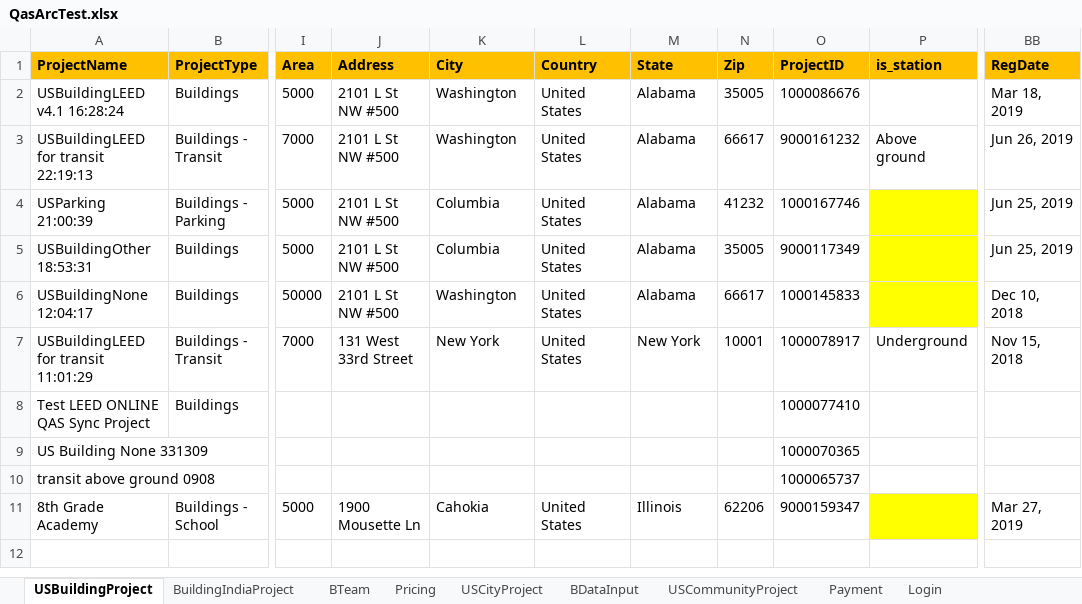
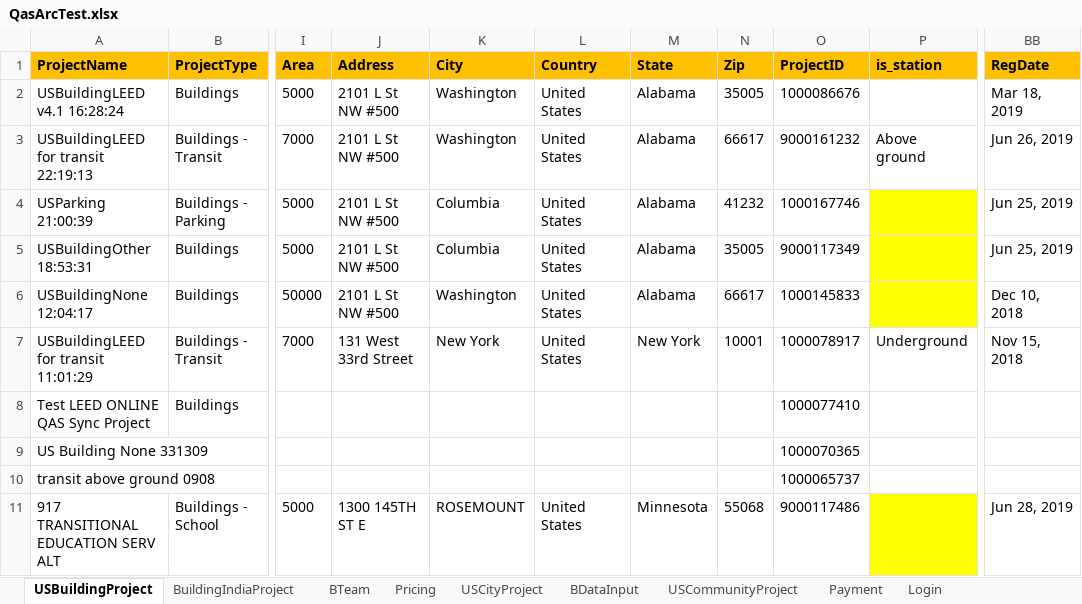
Before and after one commit to saurav1501/AutomationArc, an Excel workbook: AutomationArc/ARCDataTemplete/QasArcTest.xlsx, sheet USBuildingProject, drawn as a sheet; only a part is shown, gaps mark what is left out; values as stored, in another font and other column widths than the file's, no borders; the diff names each change by its address in the sheet, - before the commit and + after, or states it on an @@ line.

```diff
--- a/AutomationArc/ARCDataTemplete/QasArcTest.xlsx (sheet USBuildingProject)
+++ b/AutomationArc/ARCDataTemplete/QasArcTest.xlsx (sheet USBuildingProject)
-A11 (ProjectName): 8th Grade Academy
+A11 (ProjectName): 917 TRANSITIONAL EDUCATION SERV ALT
-J11 (Address): 1900 Mousette Ln
+J11 (Address): 1300 145TH ST E
-K11 (City): Cahokia
+K11 (City): ROSEMOUNT
-M11 (State): Illinois
+M11 (State): Minnesota
-N11 (Zip): 62206
+N11 (Zip): 55068
-O11 (ProjectID): 9000159347
+O11 (ProjectID): 9000117486
-BB11 (RegDate): Mar 27, 2019
+BB11 (RegDate): Jun 28, 2019
```
Also changed, not shown: sheet BDataInput, 8 other files.
